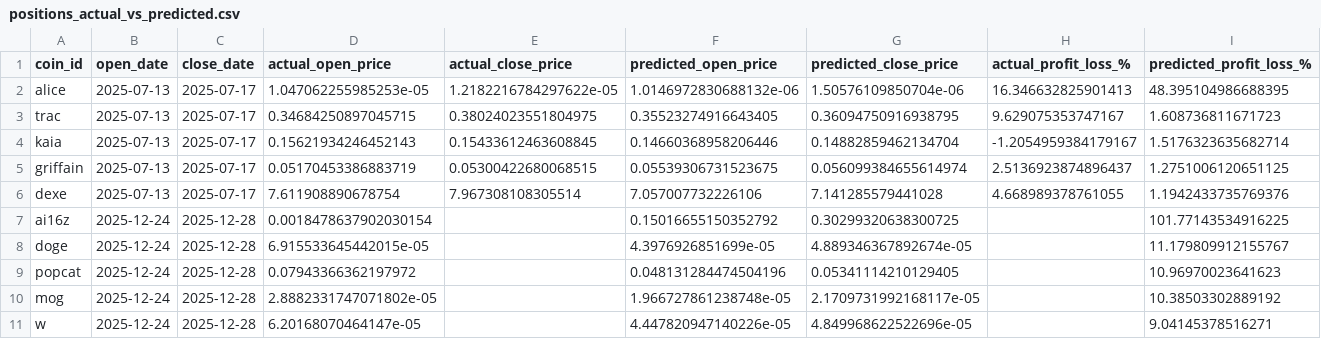
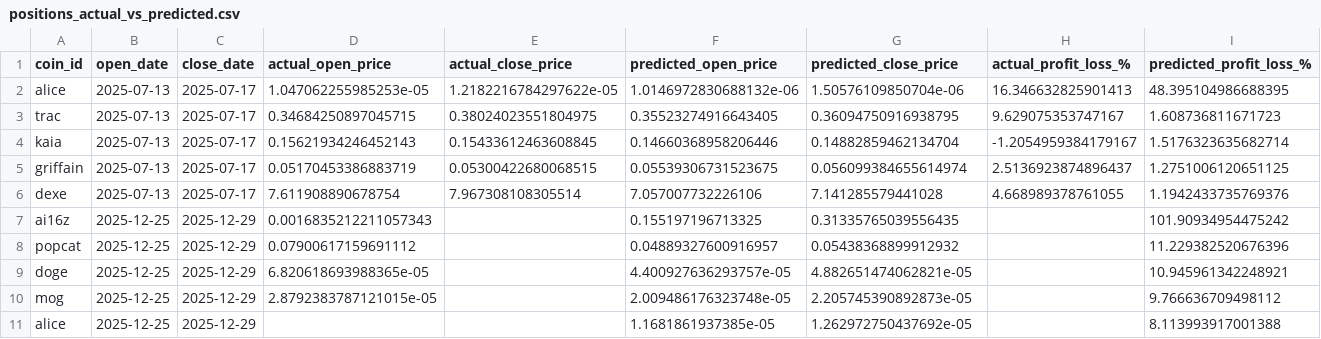
Before and after one commit to tamonashroy/price-prediction-app, a CSV file: positions_actual_vs_predicted.csv, drawn as a sheet.

```diff
--- a/positions_actual_vs_predicted.csv
+++ b/positions_actual_vs_predicted.csv
@@ -6,6 +6,6 @@ griffain,2025-07-13,2025-07-17,0.05170453386883719,0.05300422680068515,0.0553930
 dexe,2025-07-13,2025-07-17,7.611908890678754,7.967308108305514,7.057007732226106,7.141285579441028,4.668989378761055,1.1942433735769376
-ai16z,2025-12-24,2025-12-28,0.0018478637902030154,,0.15016655150352792,0.30299320638300725,,101.77143534916225
-doge,2025-12-24,2025-12-28,6.915533645442015e-05,,4.3976926851699e-05,4.889346367892674e-05,,11.179809912155767
-popcat,2025-12-24,2025-12-28,0.07943366362197972,,0.048131284474504196,0.05341114210129405,,10.96970023641623
-mog,2025-12-24,2025-12-28,2.8882331747071802e-05,,1.966727861238748e-05,2.1709731992168117e-05,,10.38503302889192
-w,2025-12-24,2025-12-28,6.20168070464147e-05,,4.447820947140226e-05,4.849968622522696e-05,,9.04145378516271
+ai16z,2025-12-25,2025-12-29,0.0016835212211057343,,0.155197196713325,0.31335765039556435,,101.90934954475242
+popcat,2025-12-25,2025-12-29,0.07900617159691112,,0.04889327600916957,0.05438368899912932,,11.229382520676396
+doge,2025-12-25,2025-12-29,6.820618693988365e-05,,4.400927636293757e-05,4.882651474062821e-05,,10.945961342248921
+mog,2025-12-25,2025-12-29,2.8792383787121015e-05,,2.009486176323748e-05,2.205745390892873e-05,,9.766636709498112
+alice,2025-12-25,2025-12-29,,,1.1681861937385e-05,1.262972750437692e-05,,8.113993917001388
```
Also changed, not shown: batch_5day_predictions.csv, batch_last5_actual_vs_predicted.csv, 2 other files.
